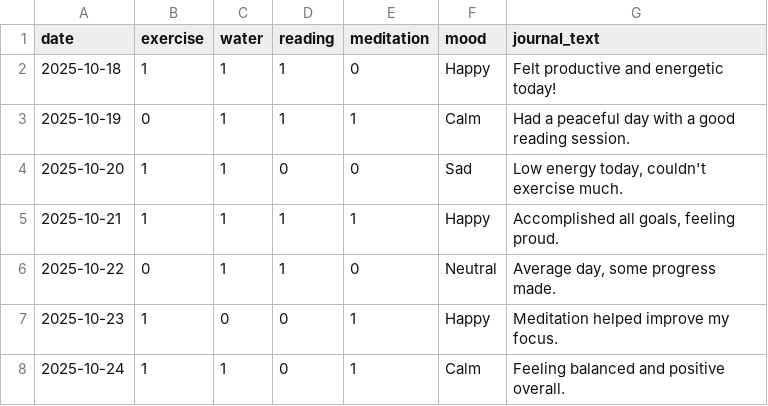
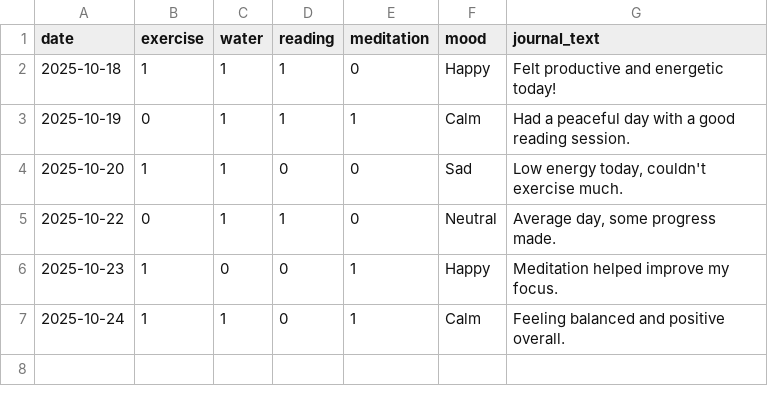
Before and after one commit to Shiv33ndu/mindtrack-frontend, a CSV file: data/sample_logs.csv, drawn as a sheet; the diff names each change by its address in the sheet, - before the commit and + after, or states it on an @@ line.

Commit message:
Frontend pages updated with Streak Logic and fallback local data fetching

```diff
--- a/data/sample_logs.csv
+++ b/data/sample_logs.csv
-row 5: 2025-10-21 | 1 | 1 | 1 | 1 | Happy | Accomplished all goals, feeling proud.
```
Also changed, not shown: 5 other files.
